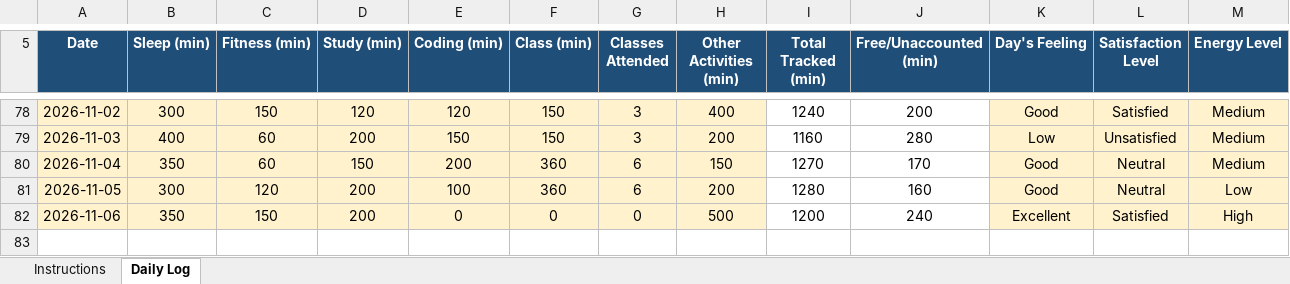
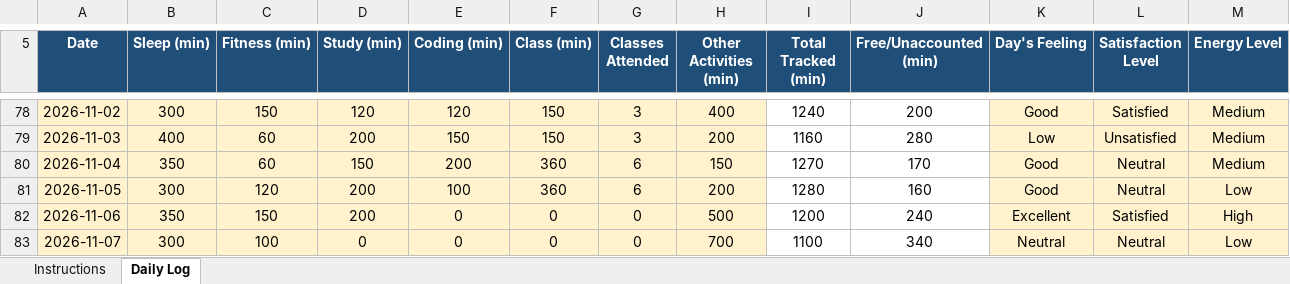
Before and after one commit to BhumikaChawla53/CAP776-Daily-Work, an Excel workbook: 12629342 (1).xlsx, sheet Daily Log, drawn as a sheet; only a part is shown, gaps mark what is left out; values as stored, in another font and other column widths than the file's, no borders; conditional formats not drawn; rows hold the shown columns only; the diff names each change by its address in the sheet, - before the commit and + after, or states it on an @@ line.

Commit message:
Add files via upload

```diff
--- a/12629342 (1).xlsx (sheet Daily Log)
+++ b/12629342 (1).xlsx (sheet Daily Log)
+row 83: 2026-11-07 | 300 | 100 | 0 | 0 | 0 | 0 | 700 | 1100 | 340 | Neutral | Neutral | Low
```
